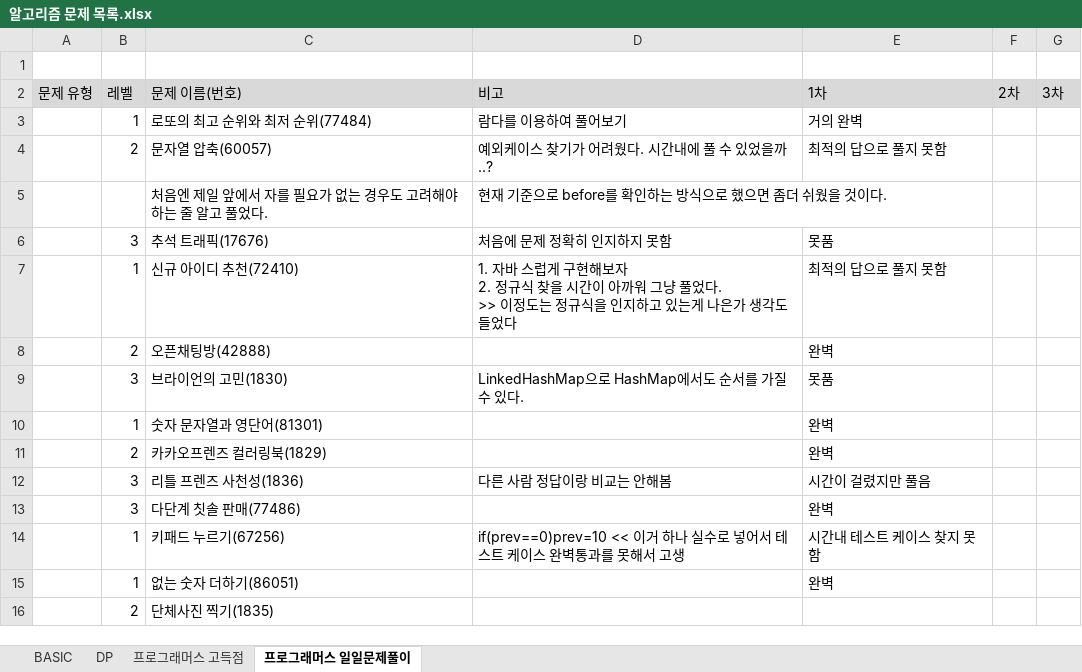
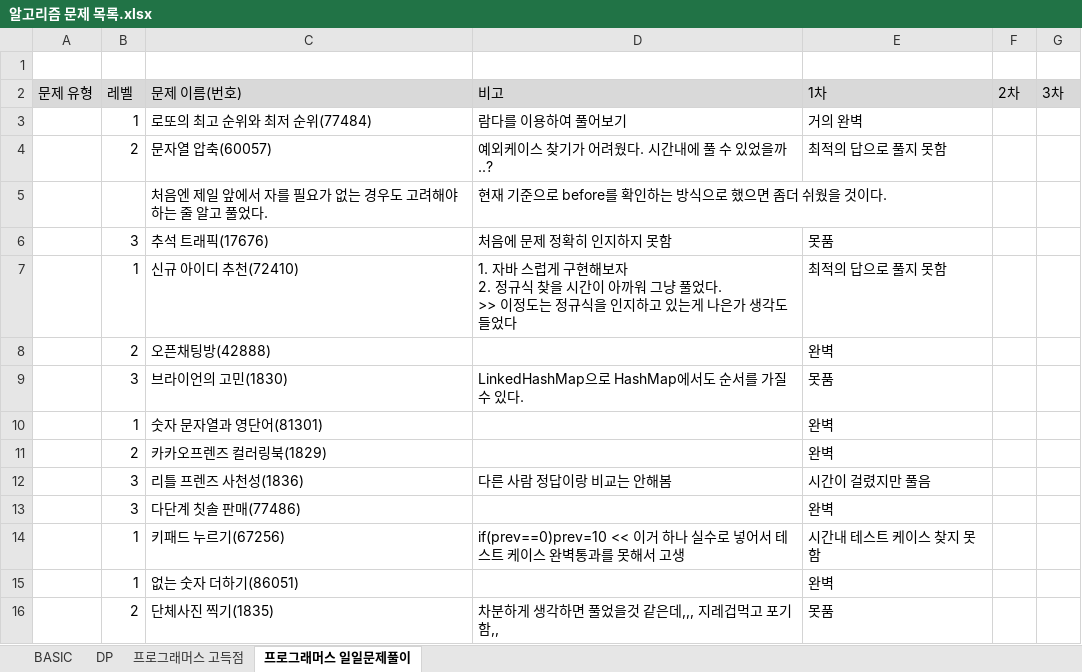
Before and after one commit to SeongJinSong/Algorithm, an Excel workbook: doc/알고리즘 문제 목록.xlsx, sheet 프로그래머스 일일문제풀이, drawn as a sheet; values as stored, in another font and other column widths than the file's, no borders; the diff names each change by its address in the sheet, - before the commit and + after, or states it on an @@ line.

```diff
--- a/doc/알고리즘 문제 목록.xlsx (sheet 프로그래머스 일일문제풀이)
+++ b/doc/알고리즘 문제 목록.xlsx (sheet 프로그래머스 일일문제풀이)
-D16 (비고): (empty)
+D16 (비고): 차분하게 생각하면 풀었을것 같은데,,, 지레겁먹고 포기함,,
-E16 (1차): (empty)
+E16 (1차): 못품
```
Also changed, not shown: 1 other file.
